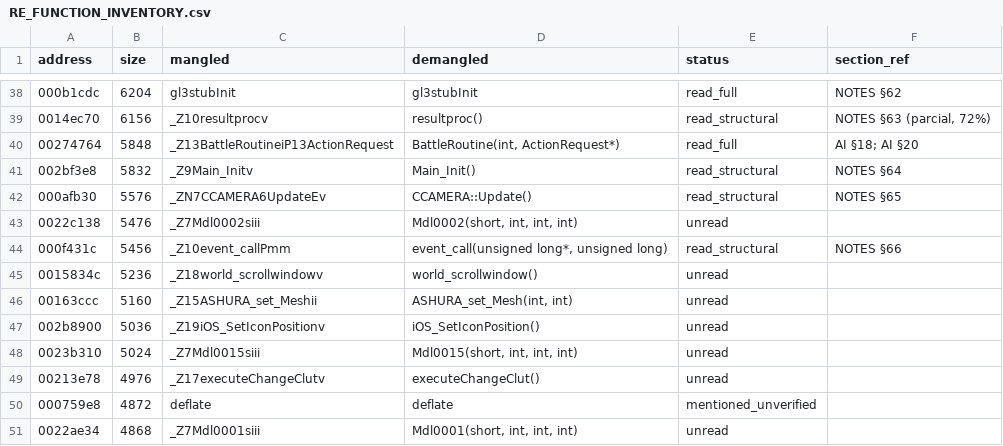
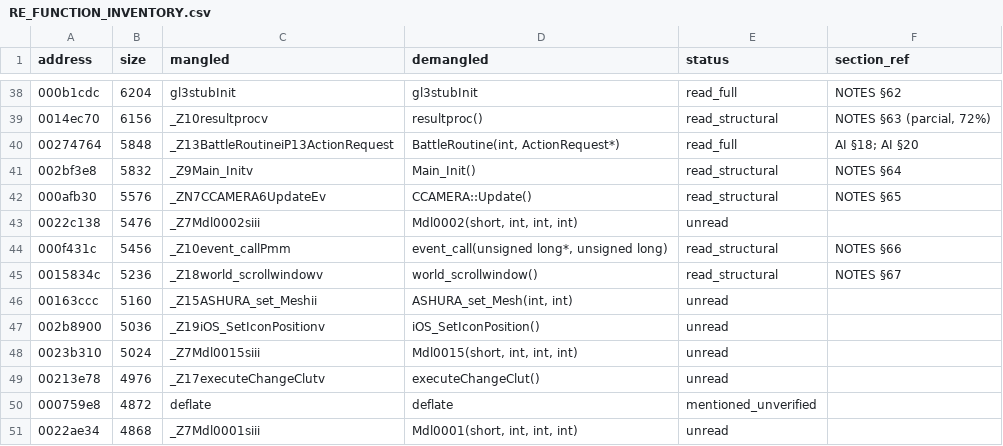
Before and after one commit to c1c3ru/fft_craft, a CSV file: FFT_Android_Mod/docs/RE_FUNCTION_INVENTORY.csv, drawn as a sheet; only a part is shown, gaps mark what is left out.

```diff
--- a/FFT_Android_Mod/docs/RE_FUNCTION_INVENTORY.csv
+++ b/FFT_Android_Mod/docs/RE_FUNCTION_INVENTORY.csv
@@ -44,3 +44,3 @@ address,size,mangled,demangled,status,section_ref
 000f431c,5456,_Z10event_callPmm,"event_call(unsigned long*, unsigned long)",read_structural,NOTES §66
-0015834c,5236,_Z18world_scrollwindowv,world_scrollwindow(),unread,
+0015834c,5236,_Z18world_scrollwindowv,world_scrollwindow(),read_structural,NOTES §67
 00163ccc,5160,_Z15ASHURA_set_Meshii,"ASHURA_set_Mesh(int, int)",unread,
```
Also changed, not shown: 1 other file.
